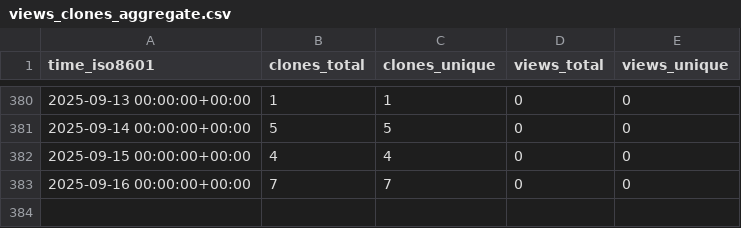
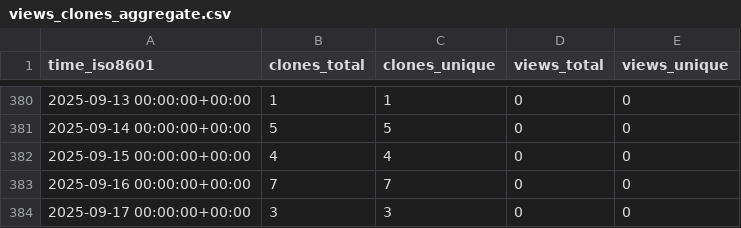
Before and after one commit to grp-bork/MultiPath, a CSV file: grp-bork/MultiPath/ghrs-data/views_clones_aggregate.csv, drawn as a sheet; only a part is shown, gaps mark what is left out; the diff names each change by its address in the sheet, - before the commit and + after, or states it on an @@ line.

```diff
--- a/grp-bork/MultiPath/ghrs-data/views_clones_aggregate.csv
+++ b/grp-bork/MultiPath/ghrs-data/views_clones_aggregate.csv
+row 384: 2025-09-17 00:00:00+00:00 | 3 | 3 | 0 | 0
```
Also changed, not shown: 1 other file.
